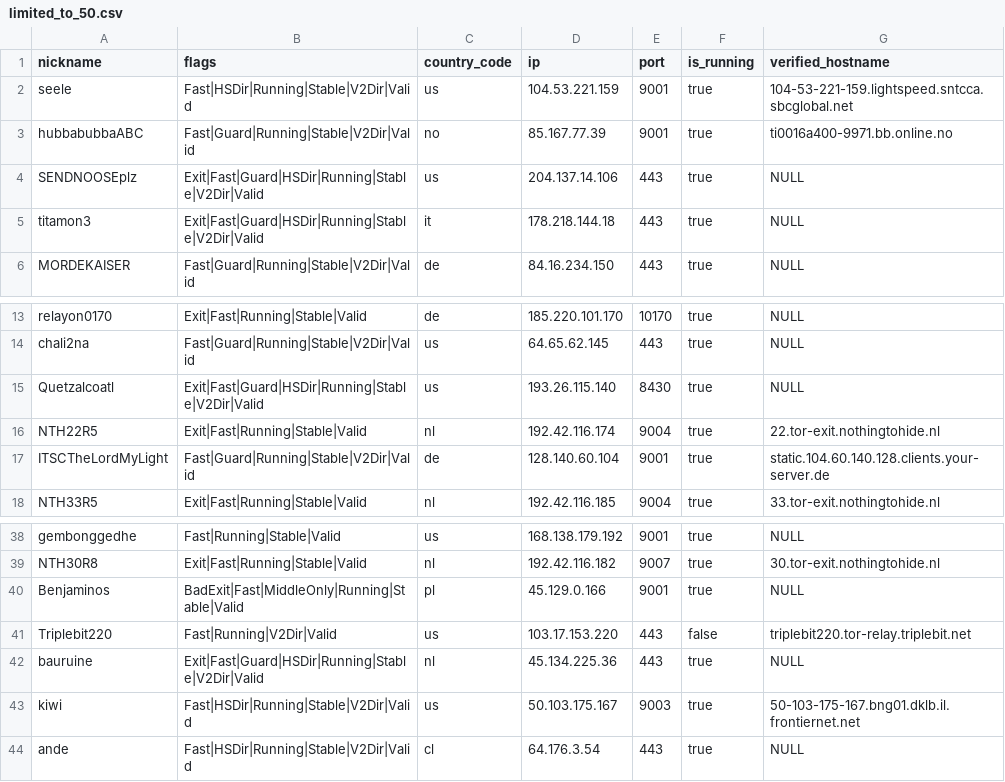
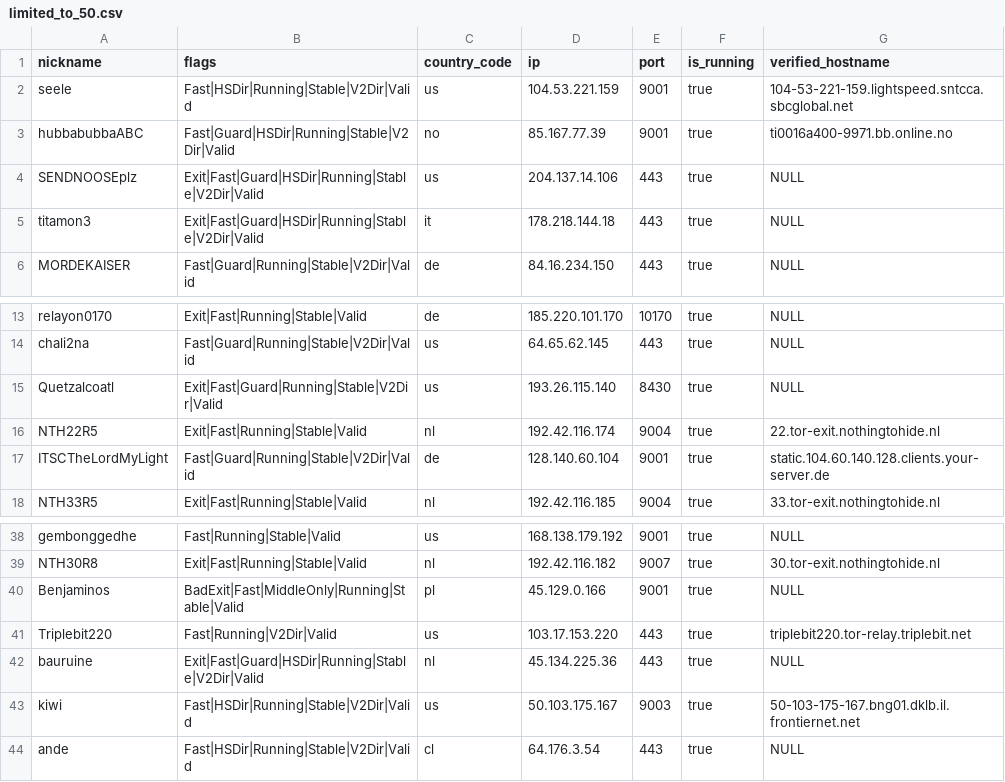
Before and after one commit to cgiamp/123-test-abort, a CSV file: limited_to_50.csv, drawn as a sheet; only a part is shown, gaps mark what is left out.

```diff
--- a/limited_to_50.csv
+++ b/limited_to_50.csv
@@ -2,3 +2,3 @@
 "seele","Fast|HSDir|Running|Stable|V2Dir|Valid","us","104.53.221.159","9001",true,"104-53-221-159.lightspeed.sntcca.sbcglobal.net"
-"hubbabubbaABC","Fast|Guard|Running|Stable|V2Dir|Valid","no","85.167.77.39","9001",true,"ti0016a400-9971.bb.online.no"
+"hubbabubbaABC","Fast|Guard|HSDir|Running|Stable|V2Dir|Valid","no","85.167.77.39","9001",true,"ti0016a400-9971.bb.online.no"
 "SENDNOOSEplz","Exit|Fast|Guard|HSDir|Running|Stable|V2Dir|Valid","us","204.137.14.106","443",true,"NULL"
@@ -14,3 +14,3 @@
 "chali2na","Fast|Guard|Running|Stable|V2Dir|Valid","us","64.65.62.145","443",true,"NULL"
-"Quetzalcoatl","Exit|Fast|Guard|HSDir|Running|Stable|V2Dir|Valid","us","193.26.115.140","8430",true,"NULL"
+"Quetzalcoatl","Exit|Fast|Guard|Running|Stable|V2Dir|Valid","us","193.26.115.140","8430",true,"NULL"
 "NTH22R5","Exit|Fast|Running|Stable|Valid","nl","192.42.116.174","9004",true,"22.tor-exit.nothingtohide.nl"
@@ -40,3 +40,3 @@
 "Benjaminos","BadExit|Fast|MiddleOnly|Running|Stable|Valid","pl","45.129.0.166","9001",true,"NULL"
-"Triplebit220","Fast|Running|V2Dir|Valid","us","103.17.153.220","443",false,"triplebit220.tor-relay.triplebit.net"
+"Triplebit220","Fast|Running|V2Dir|Valid","us","103.17.153.220","443",true,"triplebit220.tor-relay.triplebit.net"
 "bauruine","Exit|Fast|Guard|HSDir|Running|Stable|V2Dir|Valid","nl","45.134.225.36","443",true,"NULL"
```
Also changed, not shown: tor_feed.csv, 1 other file.
